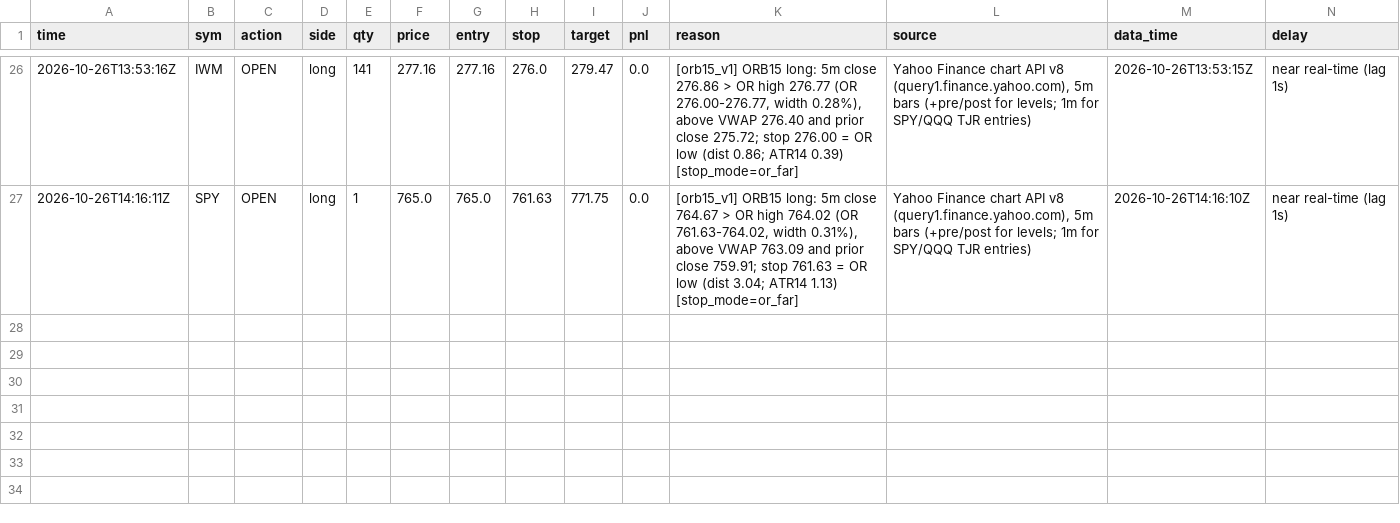
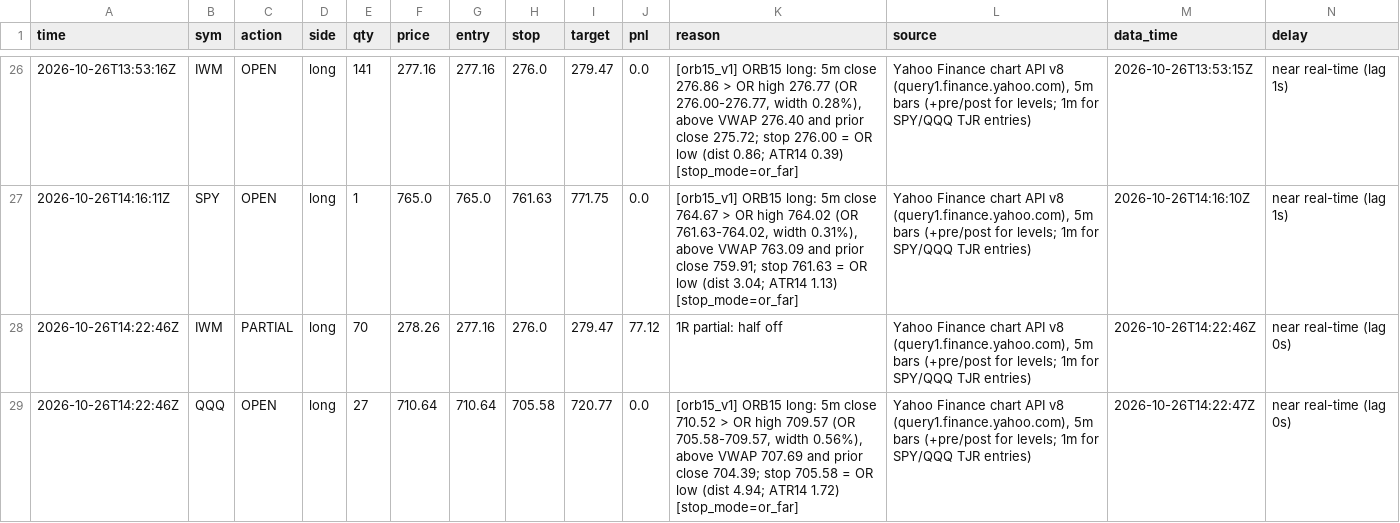
Before and after one commit to northgeorgiacablingco-commits/paper-trading-dashboard, a CSV file: data/stock_journal.csv, drawn as a sheet; only a part is shown, gaps mark what is left out; rows hold the shown columns only; the diff names each change by its address in the sheet, - before the commit and + after, or states it on an @@ line.

```diff
--- a/data/stock_journal.csv
+++ b/data/stock_journal.csv
+row 28: 2026-10-26T14:22:46Z | IWM | PARTIAL | long | 70 | 278.26 | 277.16 | 276.0 | 279.47 | 77.12 | 1R partial: half off | Yahoo Finance chart API v8 (query1.finance.yahoo.com), 5m bars (+pre/post for levels; 1m for SPY/QQQ TJR entries) | 2026-10-26T14:22:46Z | near real-time (lag 0s)
+row 29: 2026-10-26T14:22:46Z | QQQ | OPEN | long | 27 | 710.64 | 710.64 | 705.58 | 720.77 | 0.0 | [orb15_v1] ORB15 long: 5m close 710.52 > OR high 709.57 (OR 705.58-709.57, width 0.56%), above VWAP 707.69 and prior close 704.39; stop 705.58 = OR low (dist 4.94; ATR14 1.72) [stop_mode=or_far] | Yahoo Finance chart API v8 (query1.finance.yahoo.com), 5m bars (+pre/post for levels; 1m for SPY/QQQ TJR entries) | 2026-10-26T14:22:47Z | near real-time (lag 0s)
```
Also changed, not shown: data/stock_signals.csv, 4 other files.
